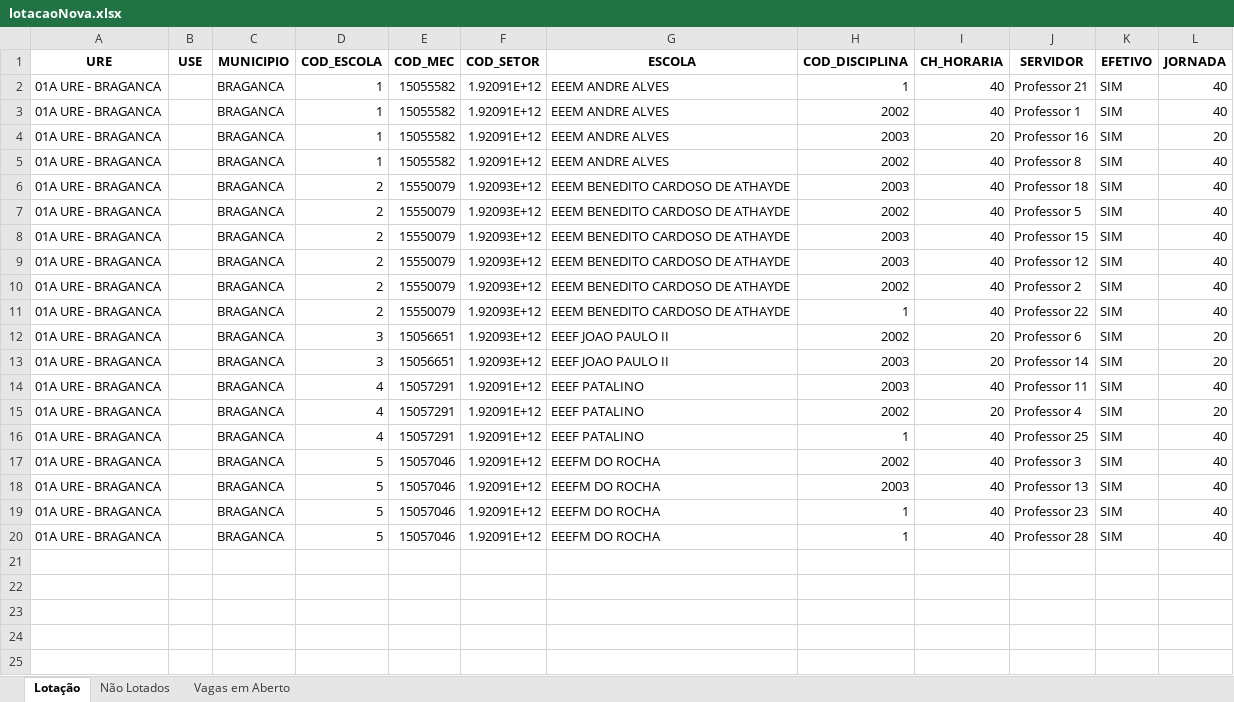
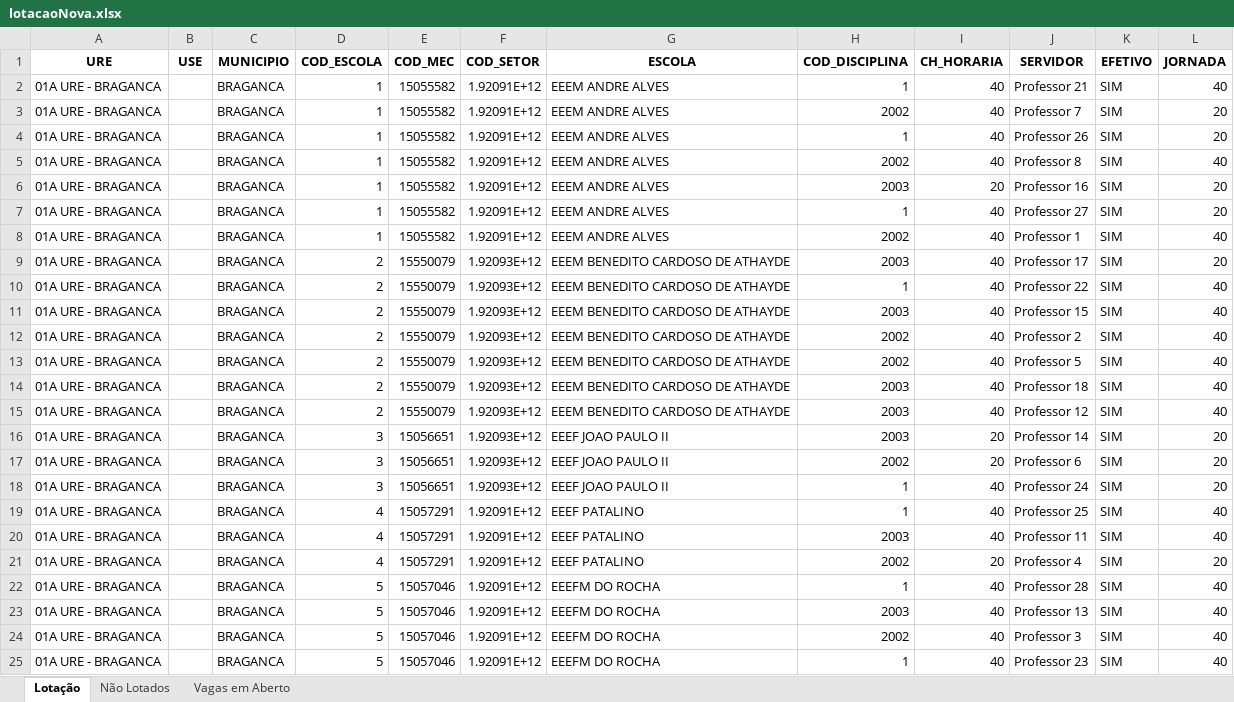
Before and after one commit to LH-Carreira/Algoritmo-lotacao, an Excel workbook: lotacaoNova.xlsx, sheet Lotação, drawn as a sheet; values as stored, in another font and other column widths than the file's, no borders; addresses are those after the commit; the diff names each change by its address in the sheet, - before the commit and + after, or states it on an @@ line.

```diff
--- a/lotacaoNova.xlsx (sheet Lotação)
+++ b/lotacaoNova.xlsx (sheet Lotação)
+row 3: 01A URE - BRAGANCA |  | BRAGANCA | 1 | 15055582 | 1.92091E+12 | EEEM ANDRE ALVES | 2002 | 40 | Professor 7 | SIM | 20
+row 4: 01A URE - BRAGANCA |  | BRAGANCA | 1 | 15055582 | 1.92091E+12 | EEEM ANDRE ALVES | 1 | 40 | Professor 26 | SIM | 20
+row 6: 01A URE - BRAGANCA |  | BRAGANCA | 1 | 15055582 | 1.92091E+12 | EEEM ANDRE ALVES | 2003 | 20 | Professor 16 | SIM | 20
+row 7: 01A URE - BRAGANCA |  | BRAGANCA | 1 | 15055582 | 1.92091E+12 | EEEM ANDRE ALVES | 1 | 40 | Professor 27 | SIM | 20
-D9 (COD_ESCOLA): 1
+D9 (COD_ESCOLA): 2
-E9 (COD_MEC): 15055582
+E9 (COD_MEC): 15550079
-F9 (COD_SETOR): 1.92091E+12
+F9 (COD_SETOR): 1.92093E+12
-G9 (ESCOLA): EEEM ANDRE ALVES
+G9 (ESCOLA): EEEM BENEDITO CARDOSO DE ATHAYDE
-I9 (CH_HORARIA): 20
+I9 (CH_HORARIA): 40
-J9 (SERVIDOR): Professor 16
+J9 (SERVIDOR): Professor 17
@@ row 11 moved to row 10: 01A URE - BRAGANCA @@
@@ row 8 moved to row 11: 01A URE - BRAGANCA @@
@@ row 10 moved to row 12: 01A URE - BRAGANCA @@
@@ row 7 moved to row 13: 01A URE - BRAGANCA @@
+row 16: 01A URE - BRAGANCA |  | BRAGANCA | 3 | 15056651 | 1.92093E+12 | EEEF JOAO PAULO II | 2003 | 20 | Professor 14 | SIM | 20
-H18 (COD_DISCIPLINA): 2003
+H18 (COD_DISCIPLINA): 1
-I18 (CH_HORARIA): 20
+I18 (CH_HORARIA): 40
-J18 (SERVIDOR): Professor 14
+J18 (SERVIDOR): Professor 24
@@ row 16 moved to row 19: 01A URE - BRAGANCA @@
@@ row 20 moved to row 22: 01A URE - BRAGANCA @@
@@ row 18 moved to row 23: 01A URE - BRAGANCA @@
```
Also changed, not shown: sheet Não Lotados, sheet Vagas em Aberto, 1 other file.
